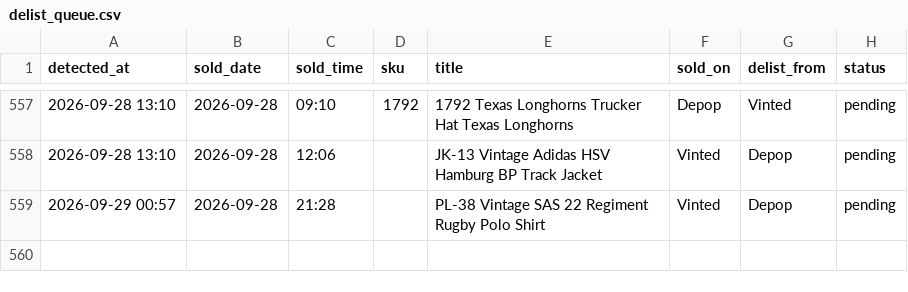
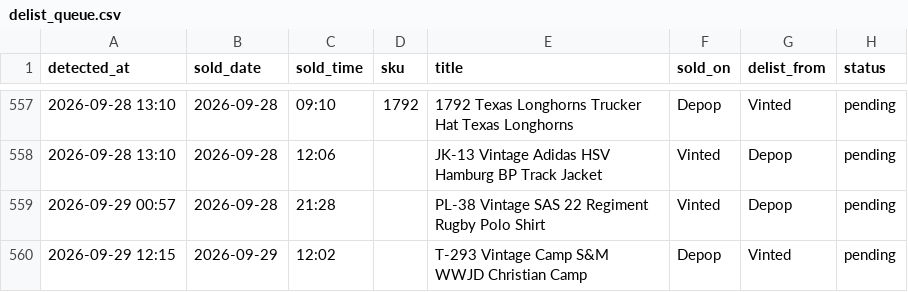
Before and after one commit to notanotherwholesale-sudo/fm-sales-tracker, a CSV file: delist_queue.csv, drawn as a sheet; only a part is shown, gaps mark what is left out.

Commit message:
data: 2026-09-29 11:15 run

```diff
--- a/delist_queue.csv
+++ b/delist_queue.csv
@@ -559 +559,2 @@ detected_at,sold_date,sold_time,sku,title,sold_on,delist_from,status
 2026-09-29 00:57,2026-09-28,21:28,,PL-38 Vintage SAS 22 Regiment Rugby Polo Shirt,Vinted,Depop,pending
+2026-09-29 12:15,2026-09-29,12:02,,T-293 Vintage Camp S&M WWJD Christian Camp,Depop,Vinted,pending
```
Also changed, not shown: fm_sales.csv, 2 other files.
